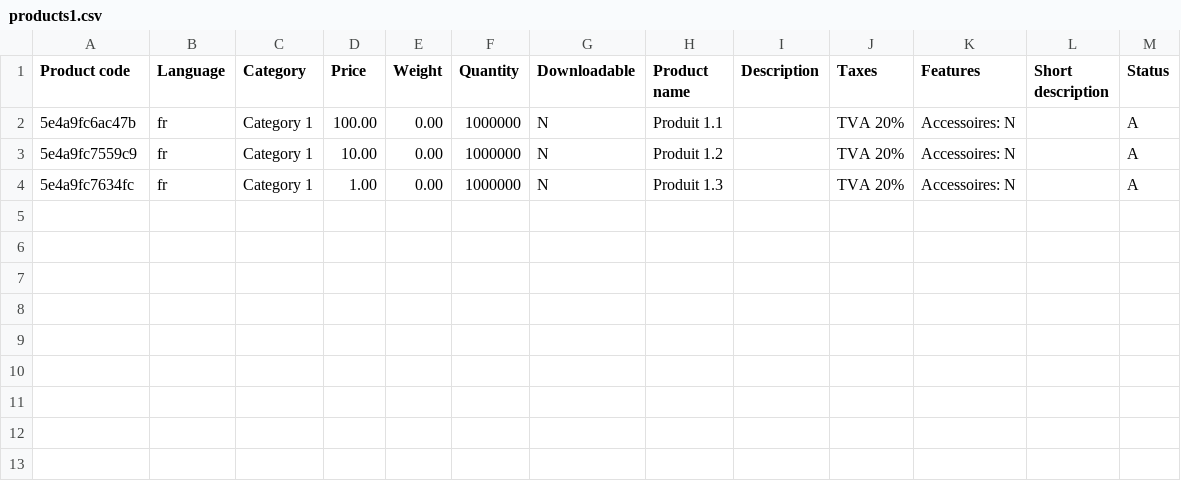
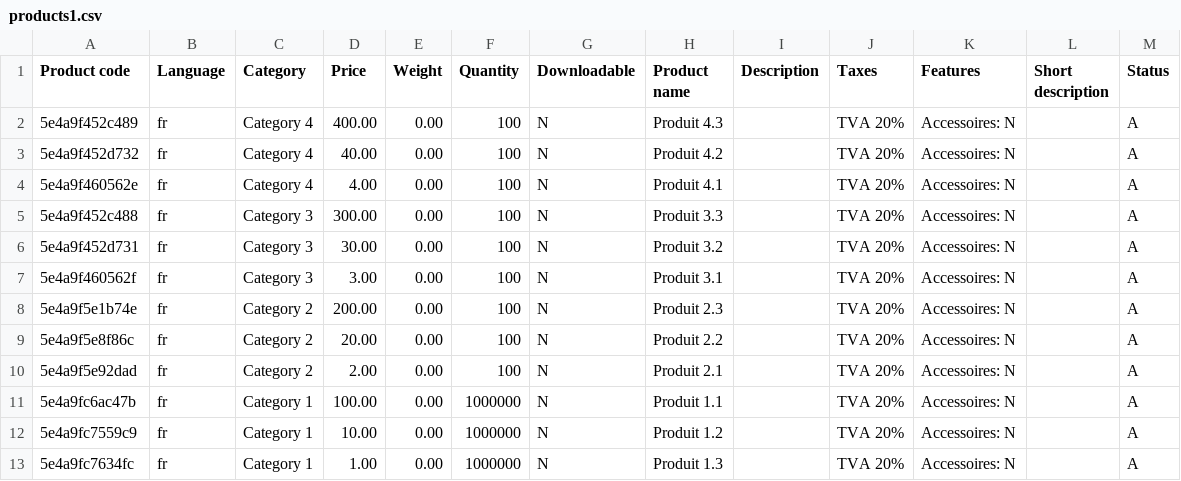
Before and after one commit to scarrillat/wizaplace-test-data, a CSV file: products1.csv, drawn as a sheet.

Commit message:
Update products1.csv

```diff
--- a/products1.csv
+++ b/products1.csv
@@ -1,2 +1,11 @@
 "Product code";Language;Category;Price;Weight;Quantity;Downloadable;"Product name";Description;Taxes;Features;"Short description";Status
+5e4a9f452c489;fr;"Category 4";400.00;0.00;100;N;"Produit 4.3";;"TVA 20%";"Accessoires: N";;A
+5e4a9f452d732;fr;"Category 4";40.00;0.00;100;N;"Produit 4.2";;"TVA 20%";"Accessoires: N";;A
+5e4a9f460562e;fr;"Category 4";4.00;0.00;100;N;"Produit 4.1";;"TVA 20%";"Accessoires: N";;A
+5e4a9f452c488;fr;"Category 3";300.00;0.00;100;N;"Produit 3.3";;"TVA 20%";"Accessoires: N";;A
+5e4a9f452d731;fr;"Category 3";30.00;0.00;100;N;"Produit 3.2";;"TVA 20%";"Accessoires: N";;A
+5e4a9f460562f;fr;"Category 3";3.00;0.00;100;N;"Produit 3.1";;"TVA 20%";"Accessoires: N";;A
+5e4a9f5e1b74e;fr;"Category 2";200.00;0.00;100;N;"Produit 2.3";;"TVA 20%";"Accessoires: N";;A
+5e4a9f5e8f86c;fr;"Category 2";20.00;0.00;100;N;"Produit 2.2";;"TVA 20%";"Accessoires: N";;A
+5e4a9f5e92dad;fr;"Category 2";2.00;0.00;100;N;"Produit 2.1";;"TVA 20%";"Accessoires: N";;A
 5e4a9fc6ac47b;fr;"Category 1";100.00;0.00;1000000;N;"Produit 1.1";;"TVA 20%";"Accessoires: N";;A
```
